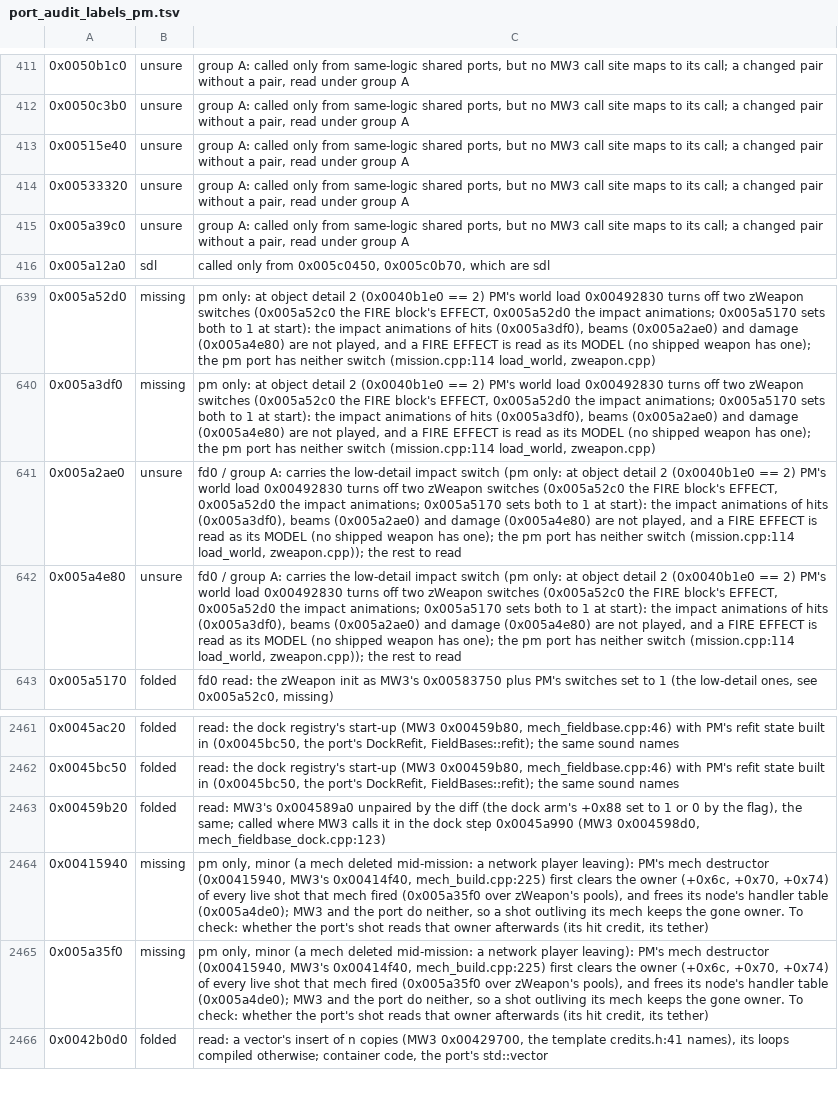
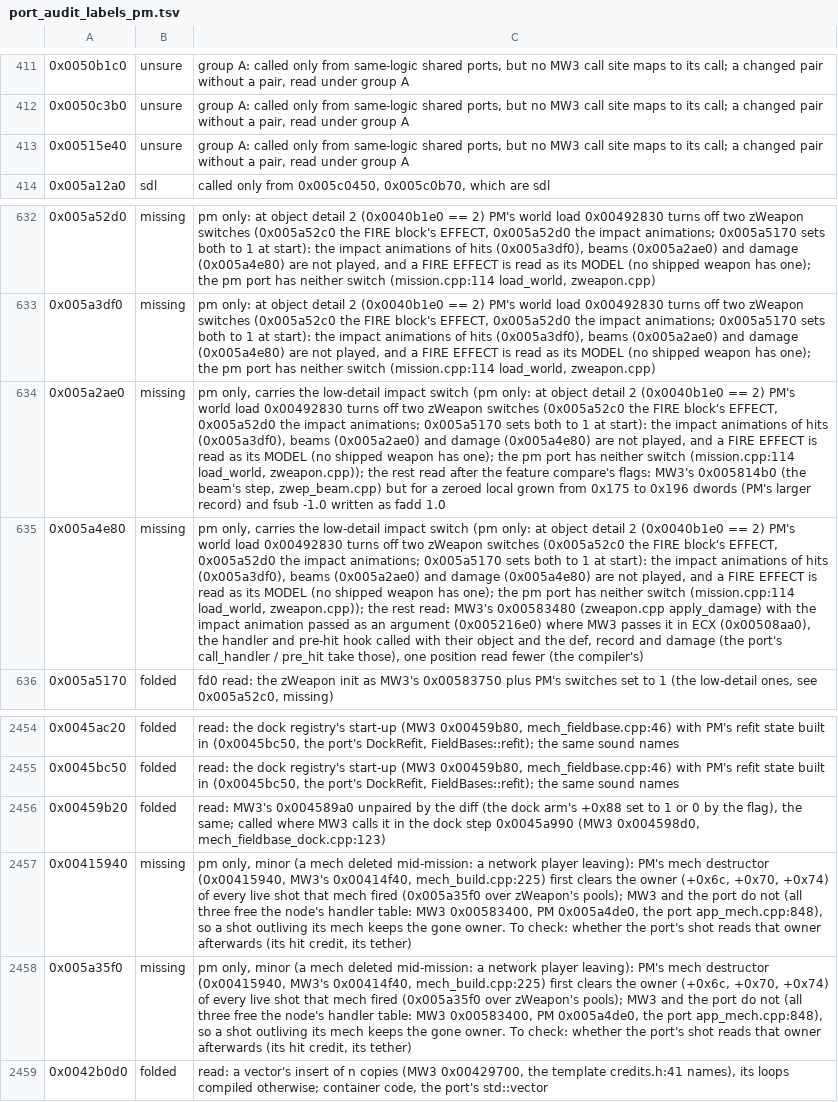
Before and after one commit to telltaleatheist/mw3-re, a TSV file: tools/analysis/port_audit_labels_pm.tsv, drawn as a sheet; only a part is shown, gaps mark what is left out; removed rows and columns are numbered as before the commit, all else as after; the diff covers the shown part only; the diff names each change by its address in the sheet, - before the commit and + after, or states it on an @@ line.

Commit message:
PM audit: the renderer rows read (the light-map draw ported in pm/zvid_tl, the texture lookup's binary search the same on the shipped libraries, the screenshot grab debug, the D3D viewport replaced); the impact rows finished; the mech destructor's handler-table wording corrected

```diff
--- a/tools/analysis/port_audit_labels_pm.tsv
+++ b/tools/analysis/port_audit_labels_pm.tsv
-row 414: 0x00533320 | unsure | group A: called only from same-logic shared ports, but no MW3 call site maps to its call; a changed pair without a pair, read under group A
-row 415: 0x005a39c0 | unsure | group A: called only from same-logic shared ports, but no MW3 call site maps to its call; a changed pair without a pair, read under group A
-B634:B635: unsure
+B634:B635: missing
-C634: fd0 / group A: carries the low-detail impact switch (pm only: at object detail 2 (0x0040b1e0 == 2) PM's world load 0x00492830 turns off two zWeapon switches (0x005a52c0 the FIRE block's EFFECT, 0x005a52d0 the impact animations; 0x005a5170 sets both to 1 at start): the impact animations of hits (0x005a3df0), beams (0x005a2ae0) and damage (0x005a4e80) are not played, and a FIRE EFFECT is read as its MODEL (no shipped weapon has one); the pm port has neither switch (mission.cpp:114 load_world, zweapon.cpp)); the rest to read
+C634: pm only, carries the low-detail impact switch (pm only: at object detail 2 (0x0040b1e0 == 2) PM's world load 0x00492830 turns off two zWeapon switches (0x005a52c0 the FIRE block's EFFECT, 0x005a52d0 the impact animations; 0x005a5170 sets both to 1 at start): the impact animations of hits (0x005a3df0), beams (0x005a2ae0) and damage (0x005a4e80) are not played, and a FIRE EFFECT is read as its MODEL (no shipped weapon has one); the pm port has neither switch (mission.cpp:114 load_world, zweapon.cpp)); the rest read after the feature compare's flags: MW3's 0x005814b0 (the beam's step, zwep_beam.cpp) but for a zeroed local grown from 0x175 to 0x196 dwords (PM's larger record) and fsub -1.0 written as fadd 1.0
-C635: fd0 / group A: carries the low-detail impact switch (pm only: at object detail 2 (0x0040b1e0 == 2) PM's world load 0x00492830 turns off two zWeapon switches (0x005a52c0 the FIRE block's EFFECT, 0x005a52d0 the impact animations; 0x005a5170 sets both to 1 at start): the impact animations of hits (0x005a3df0), beams (0x005a2ae0) and damage (0x005a4e80) are not played, and a FIRE EFFECT is read as its MODEL (no shipped weapon has one); the pm port has neither switch (mission.cpp:114 load_world, zweapon.cpp)); the rest to read
+C635: pm only, carries the low-detail impact switch (pm only: at object detail 2 (0x0040b1e0 == 2) PM's world load 0x00492830 turns off two zWeapon switches (0x005a52c0 the FIRE block's EFFECT, 0x005a52d0 the impact animations; 0x005a5170 sets both to 1 at start): the impact animations of hits (0x005a3df0), beams (0x005a2ae0) and damage (0x005a4e80) are not played, and a FIRE EFFECT is read as its MODEL (no shipped weapon has one); the pm port has neither switch (mission.cpp:114 load_world, zweapon.cpp)); the rest read: MW3's 0x00583480 (zweapon.cpp apply_damage) with the impact animation passed as an argument (0x005216e0) where MW3 passes it in ECX (0x00508aa0), the handler and pre-hit hook called with their object and the def, record and damage (the port's call_handler / pre_hit take those), one position read fewer (the compiler's)
-C2457:C2458: …over zWeapon's pools), and frees its node's handler table (0x005a4de0); MW3 and the port do neither, so a…
+C2457:C2458: …over zWeapon's pools); MW3 and the port do not (all three free the node's handler table: MW3 0x00583400, PM 0x005a4de0, the port app_mech.cpp:848), so a…
```
Also changed, not shown: 7 added rows, 5 removed rows and 3 edited cells elsewhere in this file, 1 other file.
